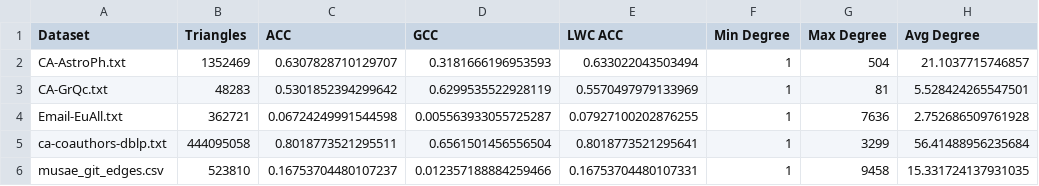
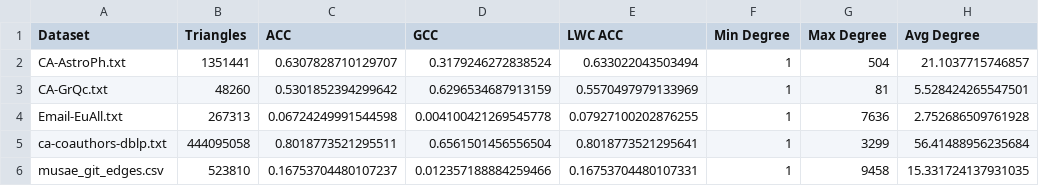
Before and after one commit to answerIII/Graph_Theory_LeetCode25, a CSV file: results/stats/undirected/3.csv, drawn as a sheet.

```diff
--- a/results/stats/undirected/3.csv
+++ b/results/stats/undirected/3.csv
@@ -1,5 +1,5 @@
 Dataset,Triangles,ACC,GCC,LWC ACC,Min Degree,Max Degree,Avg Degree
-CA-AstroPh.txt,1352469,0.6307828710129707,0.3181666196953593,0.633022043503494,1,504,21.1037715746857
-CA-GrQc.txt,48283,0.5301852394299642,0.6299535522928119,0.5570497979133969,1,81,5.528424265547501
-Email-EuAll.txt,362721,0.06724249991544598,0.005563933055725287,0.07927100202876255,1,7636,2.752686509761928
+CA-AstroPh.txt,1351441,0.6307828710129707,0.3179246272838524,0.633022043503494,1,504,21.1037715746857
+CA-GrQc.txt,48260,0.5301852394299642,0.6296534687913159,0.5570497979133969,1,81,5.528424265547501
+Email-EuAll.txt,267313,0.06724249991544598,0.004100421269545778,0.07927100202876255,1,7636,2.752686509761928
 ca-coauthors-dblp.txt,444095058,0.8018773521295511,0.6561501456556504,0.8018773521295641,1,3299,56.41488956235684
```
Also changed, not shown: results/stats/directed/3.csv, 2 other files.
